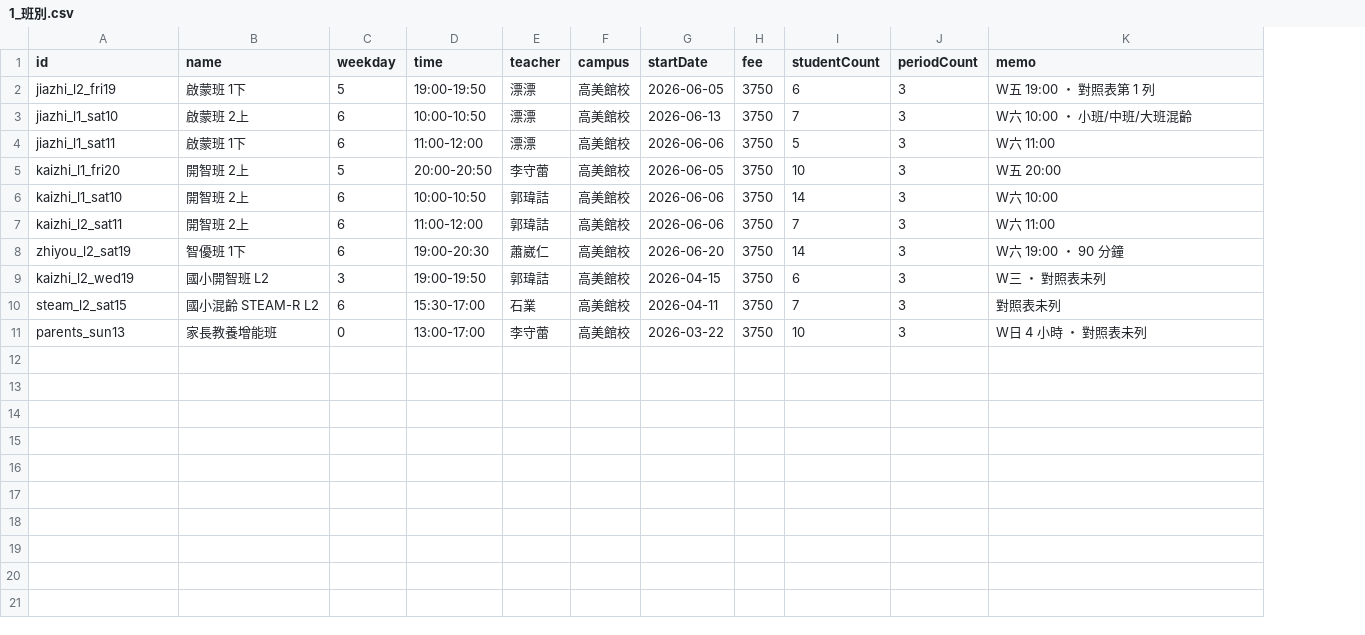
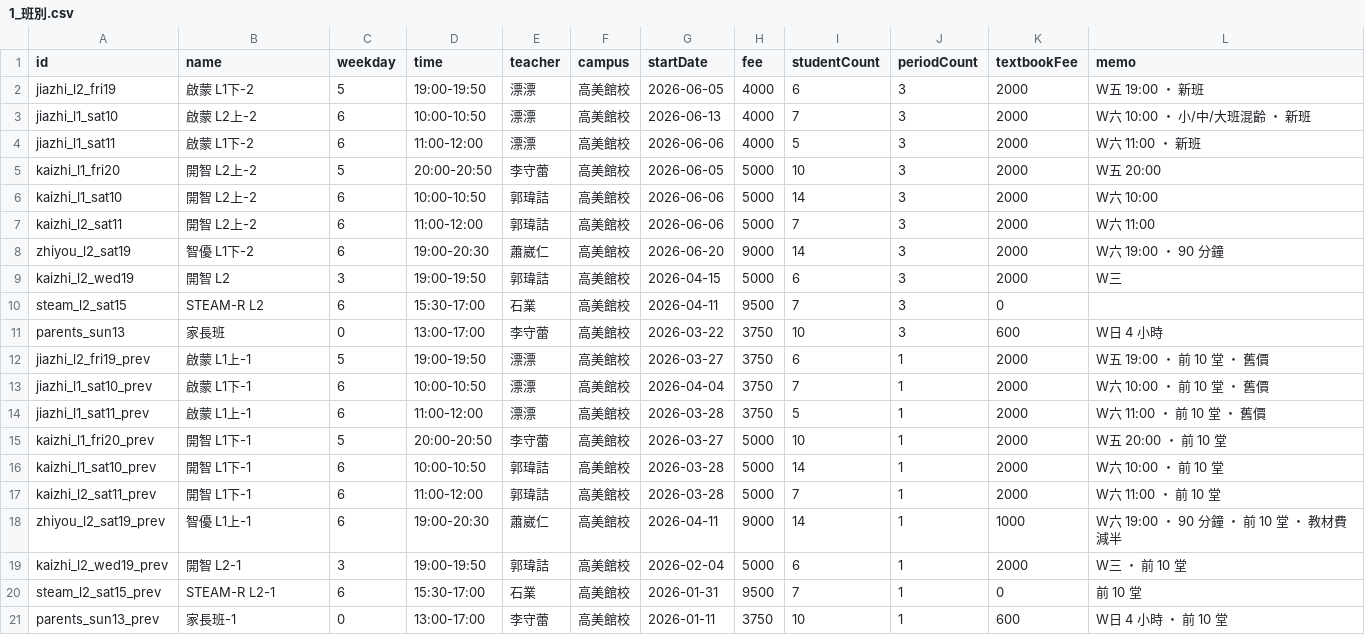
Before and after one commit to zway-education/K12-calendar, a CSV file: setup/1_班別.csv, drawn as a sheet; addresses are those after the commit; the diff names each change by its address in the sheet, - before the commit and + after, or states it on an @@ line.

```diff
--- a/setup/1_班別.csv
+++ b/setup/1_班別.csv
+column K (textbookFee), rows 2-11: 2000 | 2000 | 2000 | 2000 | 2000 | 2000 | 2000 | 2000 | 0 | 600
-B2 (name): 啟蒙班 1下
+B2 (name): 啟蒙 L1下-2
-H2:H4 (fee): 3750
+H2:H4 (fee): 4000
-L2 (memo): W五 19:00 ・ 對照表第 1 列
+L2 (memo): W五 19:00 ・ 新班
-B3 (name): 啟蒙班 2上
+B3 (name): 啟蒙 L2上-2
-L3 (memo): W六 10:00 ・ 小班/中班/大班混齡
+L3 (memo): W六 10:00 ・ 小/中/大班混齡 ・ 新班
-B4 (name): 啟蒙班 1下
+B4 (name): 啟蒙 L1下-2
-L4 (memo): W六 11:00
+L4 (memo): W六 11:00 ・ 新班
-B5:B7 (name): 開智班 2上
+B5:B7 (name): 開智 L2上-2
-H5:H7 (fee): 3750
+H5:H7 (fee): 5000
-B8 (name): 智優班 1下
+B8 (name): 智優 L1下-2
-H8 (fee): 3750
+H8 (fee): 9000
-B9 (name): 國小開智班 L2
+B9 (name): 開智 L2
-H9 (fee): 3750
+H9 (fee): 5000
-L9 (memo): W三 ・ 對照表未列
+L9 (memo): W三
-B10 (name): 國小混齡 STEAM-R L2
+B10 (name): STEAM-R L2
-H10 (fee): 3750
+H10 (fee): 9500
-L10 (memo): 對照表未列
+L10 (memo): (empty)
-B11 (name): 家長教養增能班
+B11 (name): 家長班
-L11 (memo): W日 4 小時 ・ 對照表未列
+L11 (memo): W日 4 小時
+row 12: jiazhi_l2_fri19_prev | 啟蒙 L1上-1 | 5 | 19:00-19:50 | 漂漂 | 高美館校 | 2026-03-27 | 3750 | 6 | 1 | 2000 | W五 19:00 ・ 前 10 堂 ・ 舊價
+row 13: jiazhi_l1_sat10_prev | 啟蒙 L1下-1 | 6 | 10:00-10:50 | 漂漂 | 高美館校 | 2026-04-04 | 3750 | 7 | 1 | 2000 | W六 10:00 ・ 前 10 堂 ・ 舊價
+row 14: jiazhi_l1_sat11_prev | 啟蒙 L1上-1 | 6 | 11:00-12:00 | 漂漂 | 高美館校 | 2026-03-28 | 3750 | 5 | 1 | 2000 | W六 11:00 ・ 前 10 堂 ・ 舊價
+row 15: kaizhi_l1_fri20_prev | 開智 L1下-1 | 5 | 20:00-20:50 | 李守蕾 | 高美館校 | 2026-03-27 | 5000 | 10 | 1 | 2000 | W五 20:00 ・ 前 10 堂
+row 16: kaizhi_l1_sat10_prev | 開智 L1下-1 | 6 | 10:00-10:50 | 郭瑋詰 | 高美館校 | 2026-03-28 | 5000 | 14 | 1 | 2000 | W六 10:00 ・ 前 10 堂
+row 17: kaizhi_l2_sat11_prev | 開智 L1下-1 | 6 | 11:00-12:00 | 郭瑋詰 | 高美館校 | 2026-03-28 | 5000 | 7 | 1 | 2000 | W六 11:00 ・ 前 10 堂
+row 18: zhiyou_l2_sat19_prev | 智優 L1上-1 | 6 | 19:00-20:30 | 蕭崴仁 | 高美館校 | 2026-04-11 | 9000 | 14 | 1 | 1000 | W六 19:00 ・ 90 分鐘 ・ 前 10 堂 ・ 教材費減半
+row 19: kaizhi_l2_wed19_prev | 開智 L2-1 | 3 | 19:00-19:50 | 郭瑋詰 | 高美館校 | 2026-02-04 | 5000 | 6 | 1 | 2000 | W三 ・ 前 10 堂
+row 20: steam_l2_sat15_prev | STEAM-R L2-1 | 6 | 15:30-17:00 | 石業 | 高美館校 | 2026-01-31 | 9500 | 7 | 1 | 0 | 前 10 堂
+row 21: parents_sun13_prev | 家長班-1 | 0 | 13:00-17:00 | 李守蕾 | 高美館校 | 2026-01-11 | 3750 | 10 | 1 | 600 | W日 4 小時 ・ 前 10 堂
```
Also changed, not shown: setup/2_連假.csv, 5 other files.
